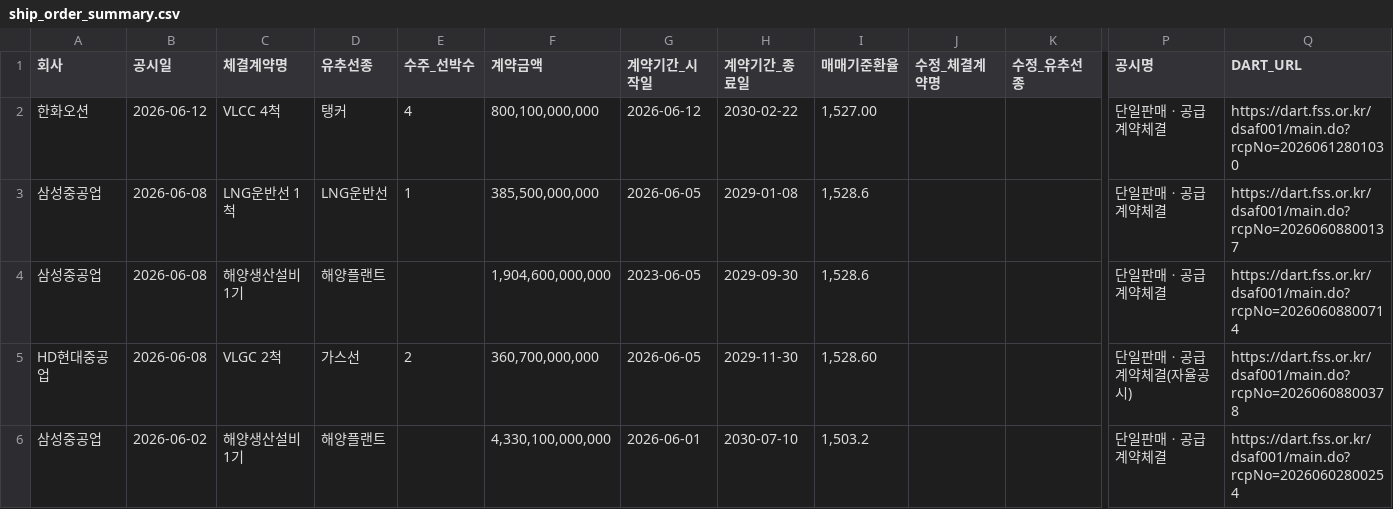
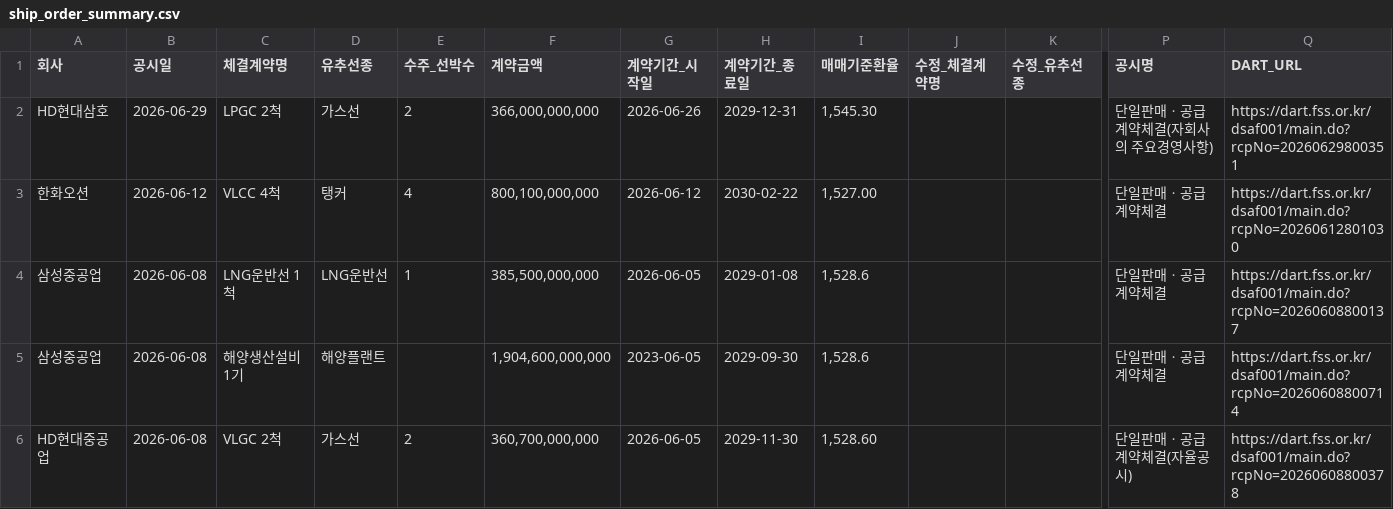
Before and after one commit to khiro37/ship-order, a CSV file: ship_order_summary.csv, drawn as a sheet; only a part is shown, gaps mark what is left out; the shorter side is filled out with more unchanged rows; rows hold the shown columns only; the diff names each change by its address in the sheet, - before the commit and + after, or states it on an @@ line.

```diff
--- a/ship_order_summary.csv
+++ b/ship_order_summary.csv
+row 2: HD현대삼호 | 2026-06-29 | LPGC 2척 | 가스선 | 2 | 366,000,000,000 | 2026-06-26 | 2029-12-31 | 1,545.30 |  |  | 단일판매ㆍ공급계약체결(자회사의 주요경영사항) | https://dart.fss.or.kr/dsaf001/main.do?rcpNo=20260629800351
```
